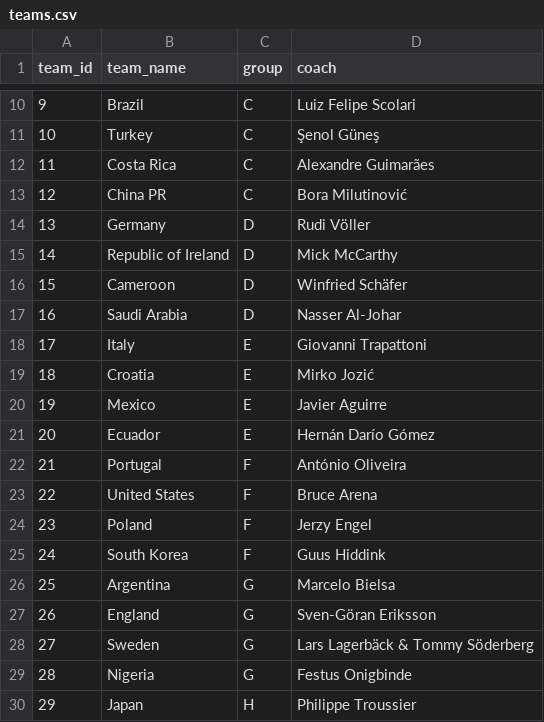
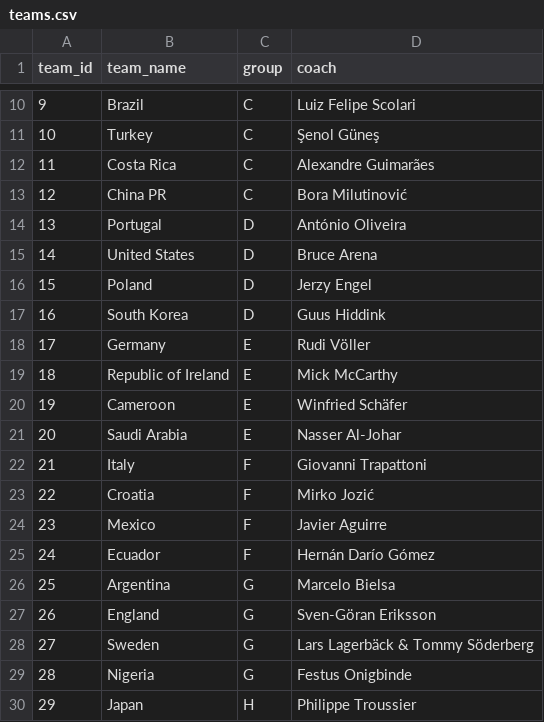
Before and after one commit to rbetis35/mundiales-futbol-datos, a CSV file: WorldCups/2002/teams.csv, drawn as a sheet; only a part is shown, gaps mark what is left out.

Commit message:
Update teams.csv

```diff
--- a/WorldCups/2002/teams.csv
+++ b/WorldCups/2002/teams.csv
@@ -13,14 +13,14 @@ team_id,team_name,group,coach
 12,China PR,C,Bora Milutinović
-13,Germany,D,Rudi Völler
-14,Republic of Ireland,D,Mick McCarthy
-15,Cameroon,D,Winfried Schäfer
-16,Saudi Arabia,D,Nasser Al-Johar
-17,Italy,E,Giovanni Trapattoni
-18,Croatia,E,Mirko Jozić
-19,Mexico,E,Javier Aguirre
-20,Ecuador,E,Hernán Darío Gómez
-21,Portugal,F,António Oliveira
-22,United States,F,Bruce Arena
-23,Poland,F,Jerzy Engel
-24,South Korea,F,Guus Hiddink
+13,Portugal,D,António Oliveira
+14,United States,D,Bruce Arena
+15,Poland,D,Jerzy Engel
+16,South Korea,D,Guus Hiddink
+17,Germany,E,Rudi Völler
+18,Republic of Ireland,E,Mick McCarthy
+19,Cameroon,E,Winfried Schäfer
+20,Saudi Arabia,E,Nasser Al-Johar
+21,Italy,F,Giovanni Trapattoni
+22,Croatia,F,Mirko Jozić
+23,Mexico,F,Javier Aguirre
+24,Ecuador,F,Hernán Darío Gómez
 25,Argentina,G,Marcelo Bielsa
```
